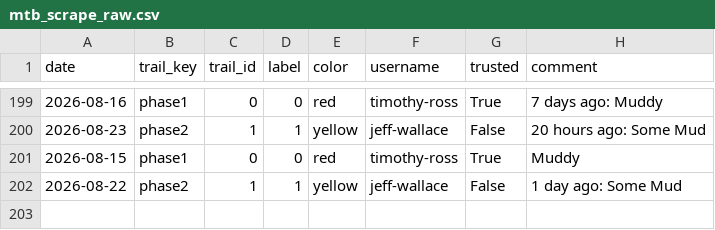
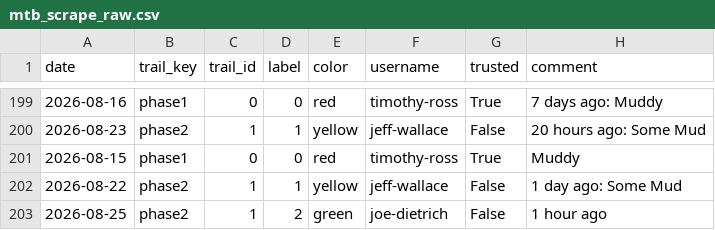
Before and after one commit to goliatham/mtb-trail-conditions-predictor, a CSV file: data/mtb_scrape_raw.csv, drawn as a sheet; only a part is shown, gaps mark what is left out; the diff names each change by its address in the sheet, - before the commit and + after, or states it on an @@ line.

```diff
--- a/data/mtb_scrape_raw.csv
+++ b/data/mtb_scrape_raw.csv
+row 203: 2026-08-25 | phase2 | 1 | 2 | green | joe-dietrich | False | 1 hour ago
```
Also changed, not shown: 2 other files.
